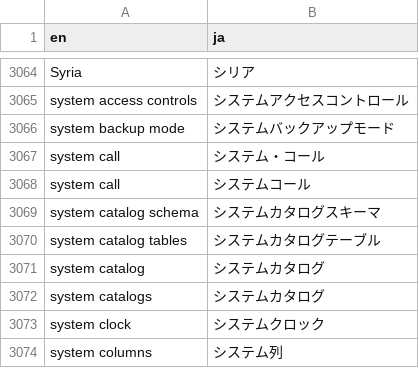
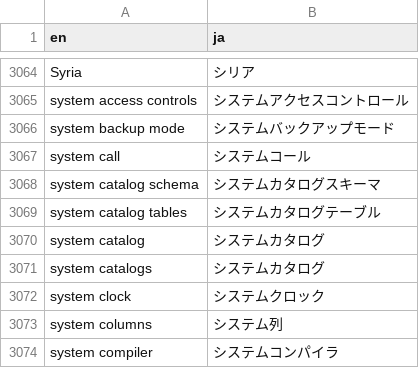
Before and after one commit to pgsql-jp/taiyaku, a CSV file: jpug-doc.en.ja.csv, drawn as a sheet; only a part is shown, gaps mark what is left out; the shorter side is filled out with more unchanged rows; the diff names each change by its address in the sheet, - before the commit and + after, or states it on an @@ line.

Commit message:
https://github.com/pgsql-jp/jpug-doc/pull/441

```diff
--- a/jpug-doc.en.ja.csv
+++ b/jpug-doc.en.ja.csv
-row 3067: system call | システム・コール
```
